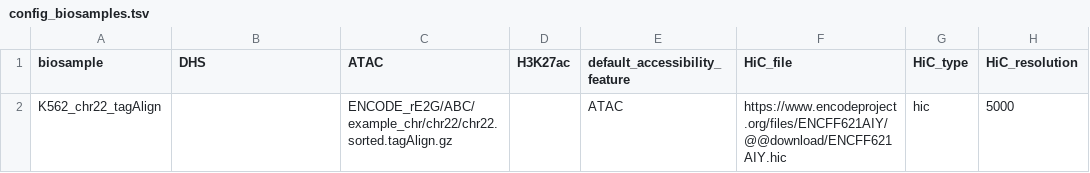
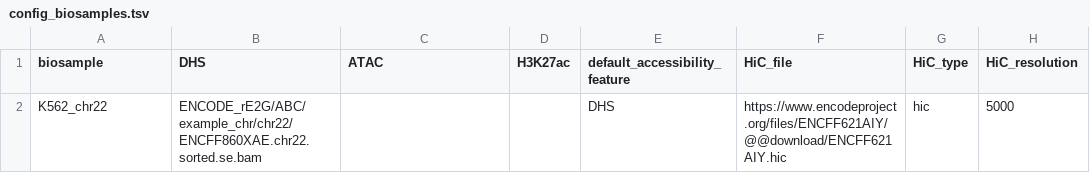
Before and after one commit to EngreitzLab/sc-E2G, a TSV file: config/config_biosamples.tsv, drawn as a sheet; only a part is shown; the diff names each change by its address in the sheet, - before the commit and + after, or states it on an @@ line.

```diff
--- a/config/config_biosamples.tsv
+++ b/config/config_biosamples.tsv
-A2 (biosample): K562_chr22_tagAlign
+A2 (biosample): K562_chr22
-B2 (DHS): (empty)
+B2 (DHS): ENCODE_rE2G/ABC/example_chr/chr22/ENCFF860XAE.chr22.sorted.se.bam
-C2 (ATAC): ENCODE_rE2G/ABC/example_chr/chr22/chr22.sorted.tagAlign.gz
+C2 (ATAC): (empty)
-E2 (default_accessibility_feature): ATAC
+E2 (default_accessibility_feature): DHS
```
Also changed, not shown: 1 other file.
